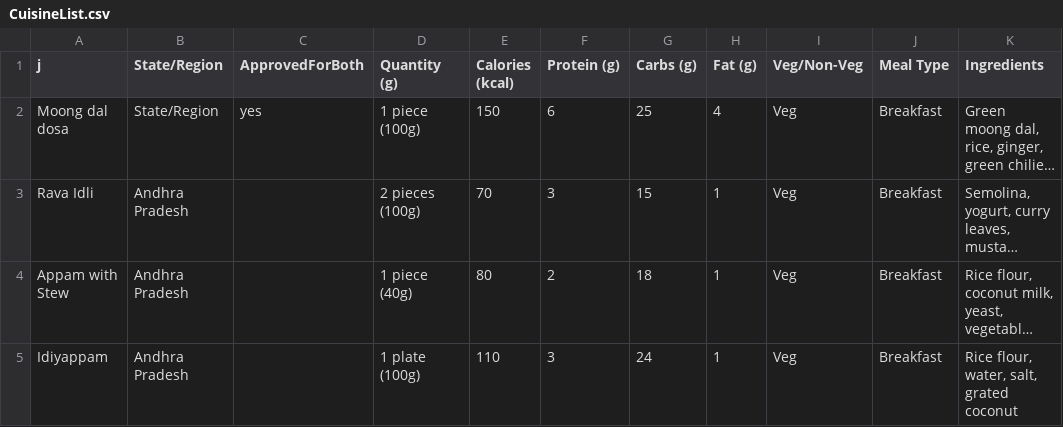
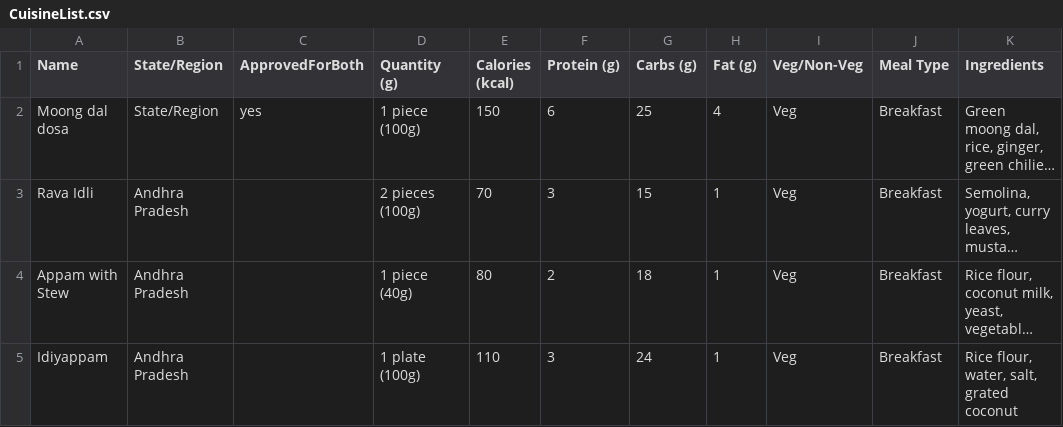
Before and after one commit to Mainamanhoon/DietPlanner, a CSV file: backend/samples/CuisineList.csv, drawn as a sheet; only a part is shown; long unchanged cells end in …; the diff names each change by its address in the sheet, - before the commit and + after, or states it on an @@ line.

Commit message:
fixed name issue

```diff
--- a/backend/samples/CuisineList.csv
+++ b/backend/samples/CuisineList.csv
-A1: j
+A1: Name
```
Also changed, not shown: 13 other files.
